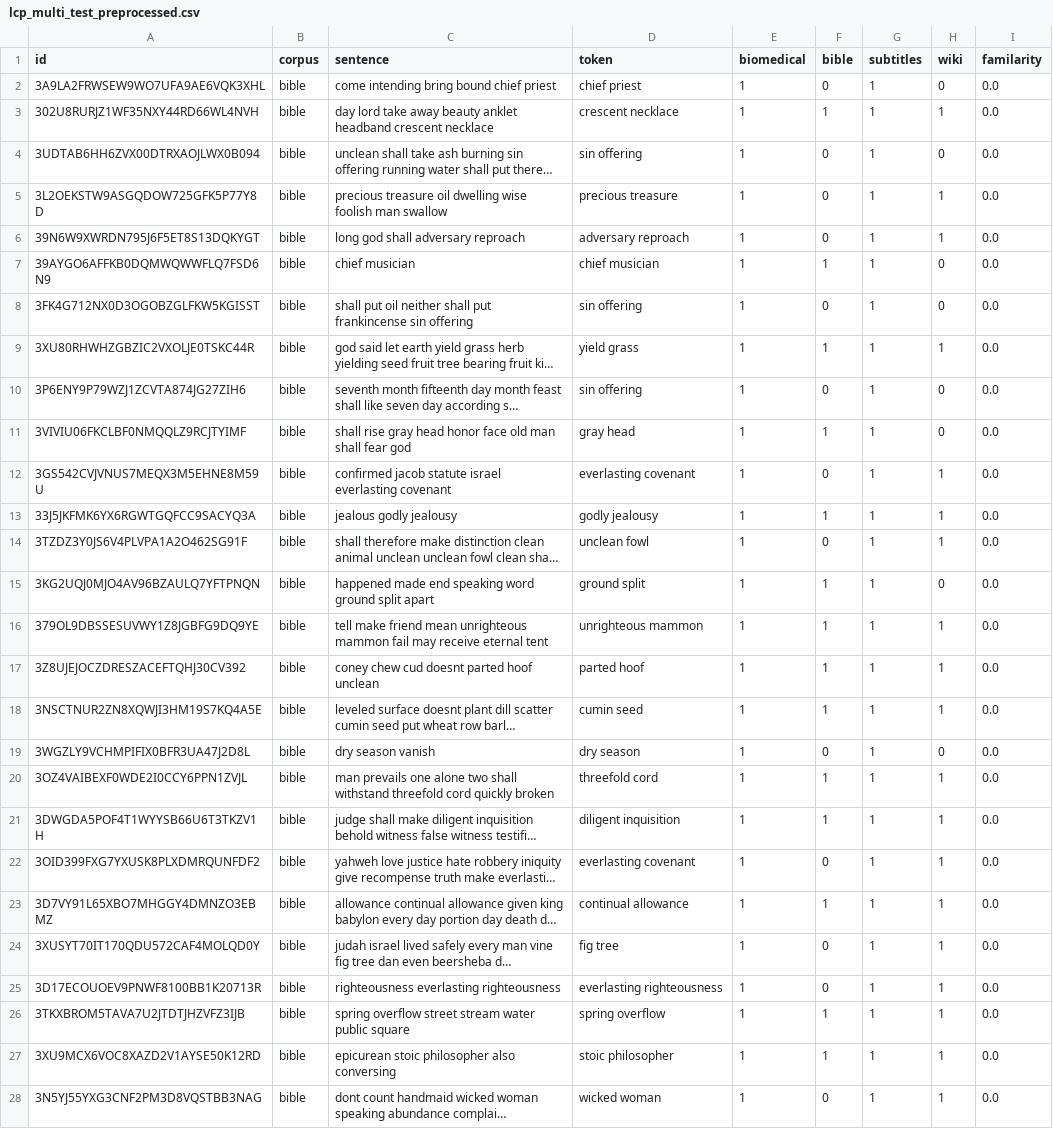
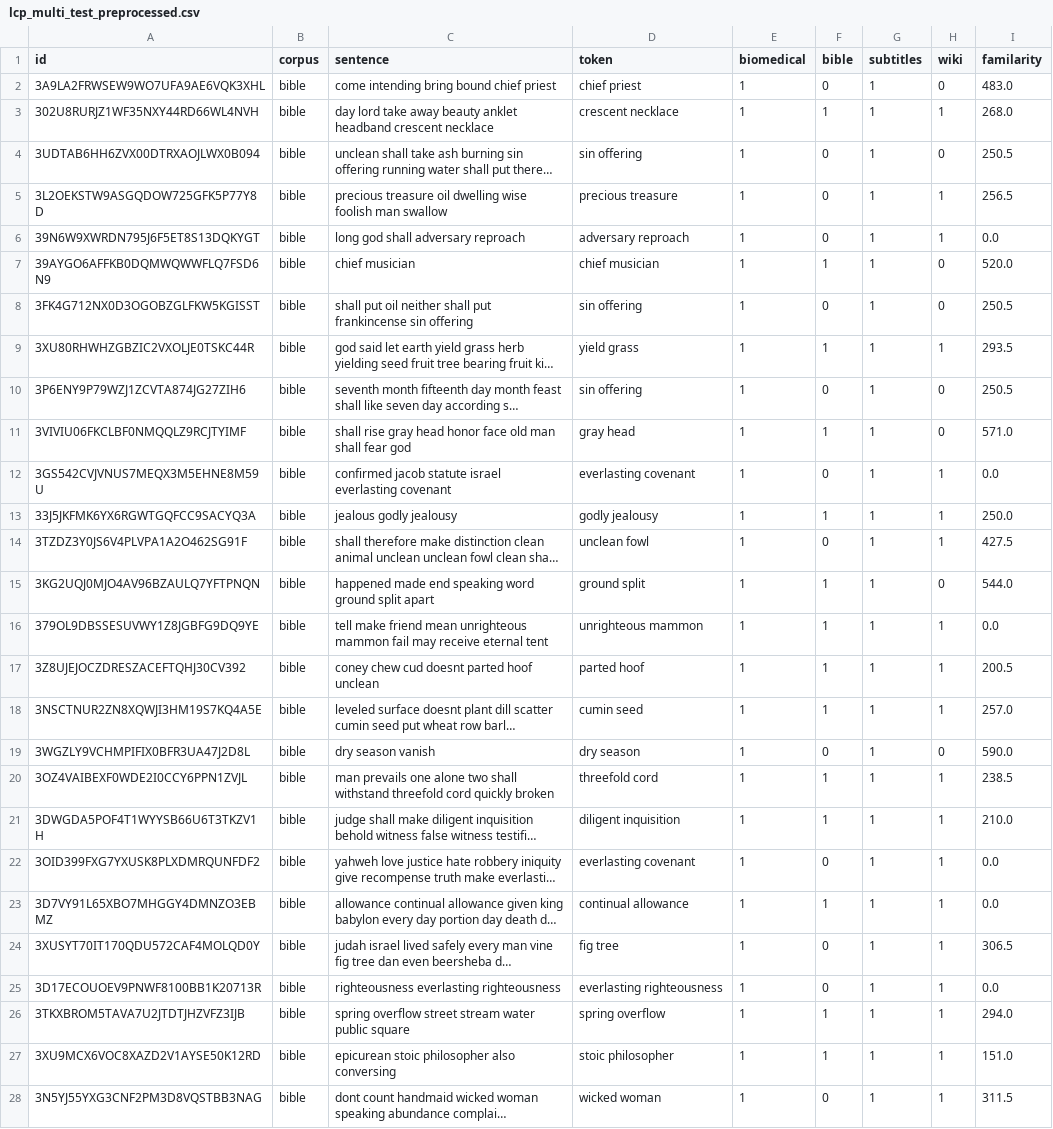
Before and after one commit to hvarS/CS60075-Team28-Semeval-Task-1, a CSV file: data/added_corpus_presence/lcp_multi_test_preprocessed.csv, drawn as a sheet; only a part is shown; long unchanged cells end in …; the diff covers the shown part only; the diff names each change by its address in the sheet, - before the commit and + after, or states it on an @@ line.

```diff
--- a/data/added_corpus_presence/lcp_multi_test_preprocessed.csv
+++ b/data/added_corpus_presence/lcp_multi_test_preprocessed.csv
-I2 (familarity): 0.0
+I2 (familarity): 483.0
-I3 (familarity): 0.0
+I3 (familarity): 268.0
-I4 (familarity): 0.0
+I4 (familarity): 250.5
-I5 (familarity): 0.0
+I5 (familarity): 256.5
-I7 (familarity): 0.0
+I7 (familarity): 520.0
-I8 (familarity): 0.0
+I8 (familarity): 250.5
-I9 (familarity): 0.0
+I9 (familarity): 293.5
-I10 (familarity): 0.0
+I10 (familarity): 250.5
-I11 (familarity): 0.0
+I11 (familarity): 571.0
-I13 (familarity): 0.0
+I13 (familarity): 250.0
-I14 (familarity): 0.0
+I14 (familarity): 427.5
-I15 (familarity): 0.0
+I15 (familarity): 544.0
-I17 (familarity): 0.0
+I17 (familarity): 200.5
-I18 (familarity): 0.0
+I18 (familarity): 257.0
-I19 (familarity): 0.0
+I19 (familarity): 590.0
-I20 (familarity): 0.0
+I20 (familarity): 238.5
-I21 (familarity): 0.0
+I21 (familarity): 210.0
-I24 (familarity): 0.0
+I24 (familarity): 306.5
-I26 (familarity): 0.0
+I26 (familarity): 294.0
-I27 (familarity): 0.0
+I27 (familarity): 151.0
-I28 (familarity): 0.0
+I28 (familarity): 311.5
```
Also changed, not shown: 77 edited cells elsewhere in this file, data/added_corpus_presence/lcp_multi_train_preprocessed.csv, data/added_corpus_presence/lcp_single_test_preprocessed.csv, 1 other file.
